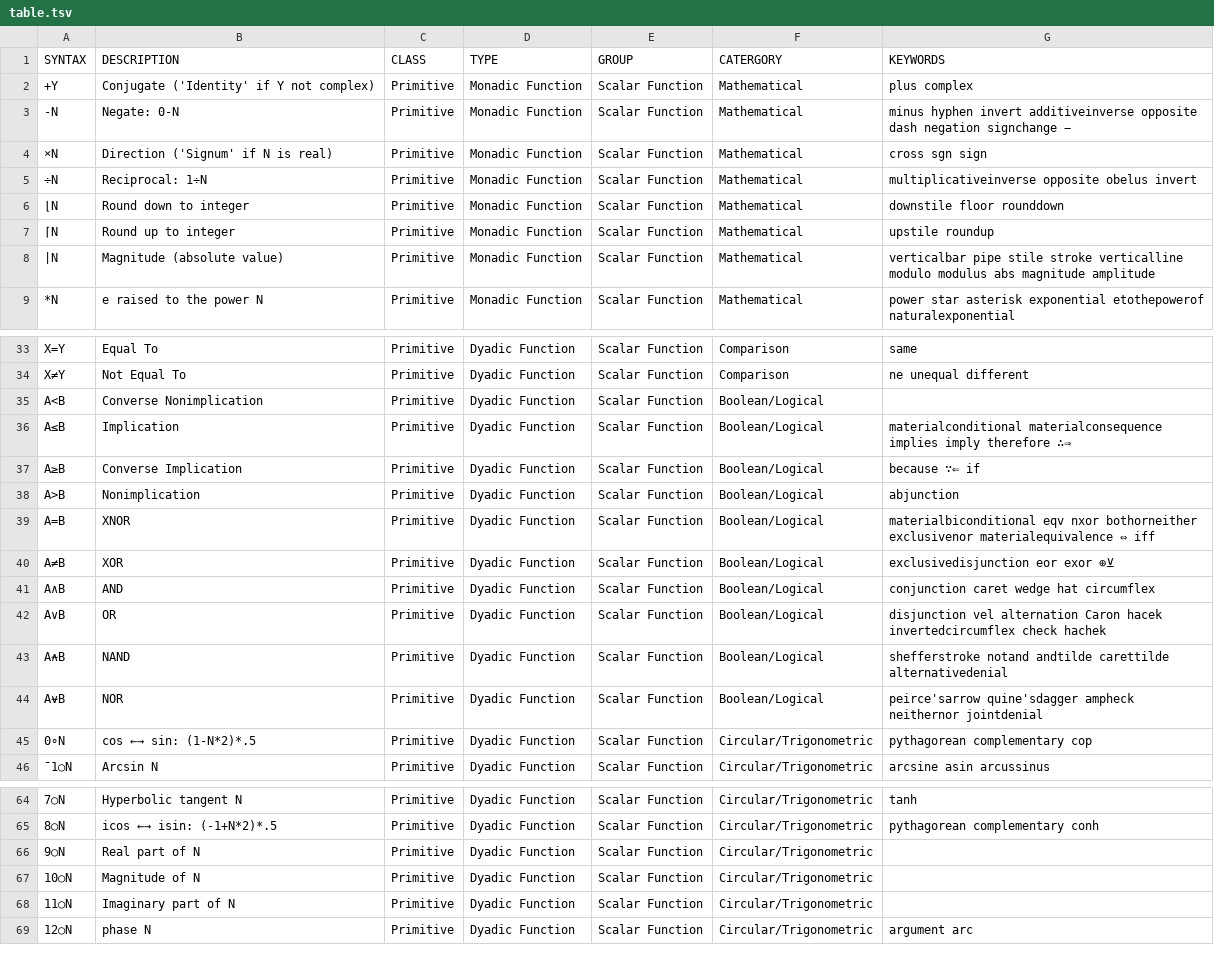
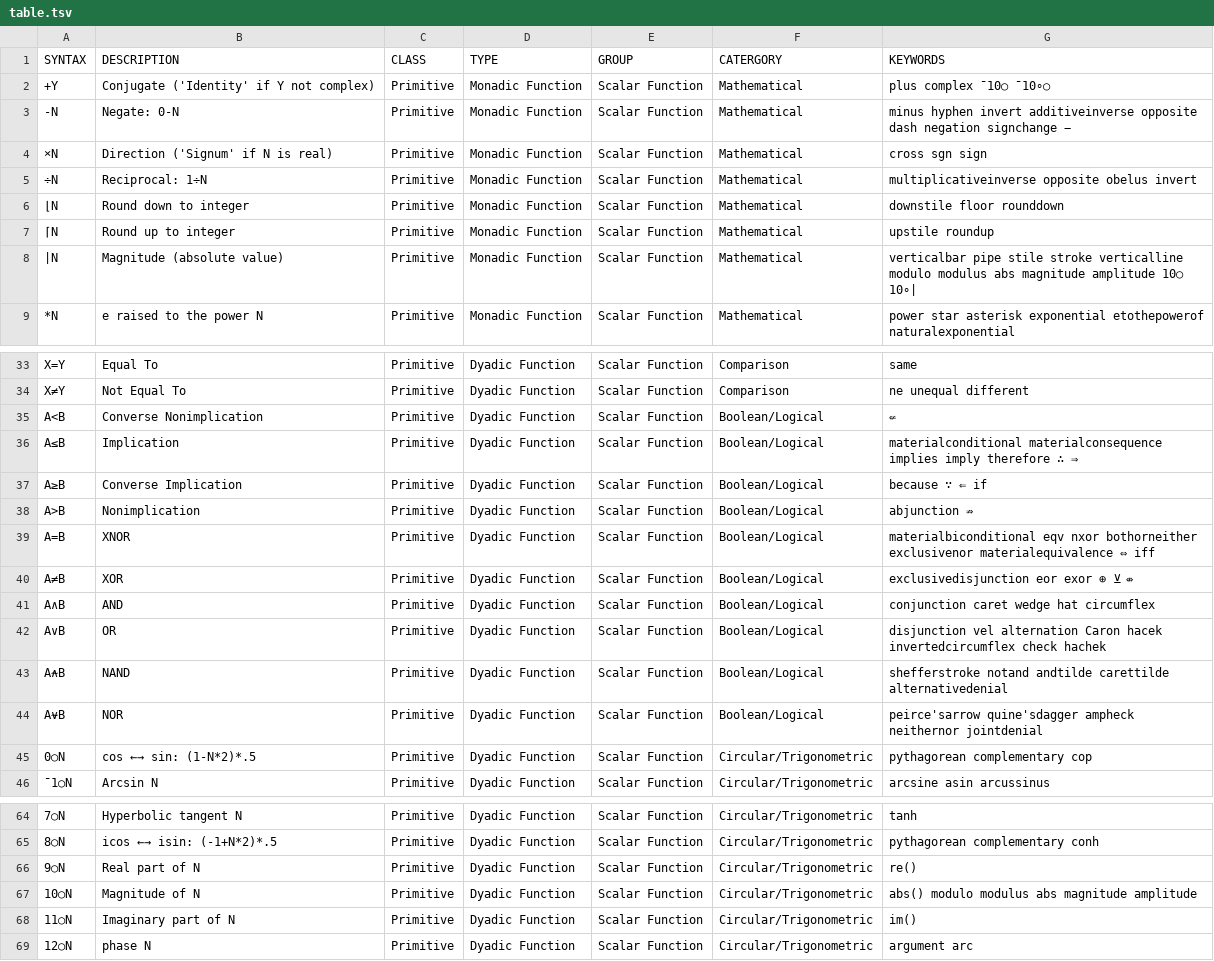
Before and after one commit to abrudz/aplcart, a TSV file: table.tsv, drawn as a sheet; only a part is shown, gaps mark what is left out.

Commit message:
symbols and corrections

```diff
--- a/table.tsv
+++ b/table.tsv
@@ -1,3 +1,3 @@
 SYNTAX	DESCRIPTION	CLASS	TYPE	GROUP	CATERGORY	KEYWORDS
-+Y	Conjugate ('Identity' if Y not complex)	Primitive	Monadic Function	Scalar Function	Mathematical	plus complex
++Y	Conjugate ('Identity' if Y not complex)	Primitive	Monadic Function	Scalar Function	Mathematical	plus complex ¯10○ ¯10∘○
 -N	Negate: 0-N	Primitive	Monadic Function	Scalar Function	Mathematical	minus hyphen invert additiveinverse opposite dash negation signchange −
@@ -7,3 +7,3 @@ SYNTAX	DESCRIPTION	CLASS	TYPE	GROUP	CATERGORY	KEYWORDS
 ⌈N	Round up to integer	Primitive	Monadic Function	Scalar Function	Mathematical	upstile roundup
-|N	Magnitude (absolute value)	Primitive	Monadic Function	Scalar Function	Mathematical	verticalbar pipe stile stroke verticalline modulo modulus abs magnitude amplitude
+|N	Magnitude (absolute value)	Primitive	Monadic Function	Scalar Function	Mathematical	verticalbar pipe stile stroke verticalline modulo modulus abs magnitude amplitude 10○ 10∘|
 *N	e raised to the power N	Primitive	Monadic Function	Scalar Function	Mathematical	power star asterisk exponential etothepowerof naturalexponential
@@ -34,8 +34,8 @@ X=Y	Equal To	Primitive	Dyadic Function	Scalar Function	Comparison	same
 X≠Y	Not Equal To	Primitive	Dyadic Function	Scalar Function	Comparison	ne unequal different
-A<B	Converse Nonimplication	Primitive	Dyadic Function	Scalar Function	Boolean/Logical	
-A≤B	Implication	Primitive	Dyadic Function	Scalar Function	Boolean/Logical	materialconditional materialconsequence implies imply therefore ∴⇒
-A≥B	Converse Implication	Primitive	Dyadic Function	Scalar Function	Boolean/Logical	because ∵⇐ if
-A>B	Nonimplication	Primitive	Dyadic Function	Scalar Function	Boolean/Logical	abjunction
+A<B	Converse Nonimplication	Primitive	Dyadic Function	Scalar Function	Boolean/Logical	⇍
+A≤B	Implication	Primitive	Dyadic Function	Scalar Function	Boolean/Logical	materialconditional materialconsequence implies imply therefore ∴ ⇒
+A≥B	Converse Implication	Primitive	Dyadic Function	Scalar Function	Boolean/Logical	because ∵ ⇐ if
+A>B	Nonimplication	Primitive	Dyadic Function	Scalar Function	Boolean/Logical	abjunction ⇏
 A=B	XNOR	Primitive	Dyadic Function	Scalar Function	Boolean/Logical	materialbiconditional eqv nxor bothorneither exclusivenor materialequivalence ⇔ iff
-A≠B	XOR	Primitive	Dyadic Function	Scalar Function	Boolean/Logical	exclusivedisjunction eor exor ⊕⊻
+A≠B	XOR	Primitive	Dyadic Function	Scalar Function	Boolean/Logical	exclusivedisjunction eor exor ⊕ ⊻ ⇎
 A∧B	AND	Primitive	Dyadic Function	Scalar Function	Boolean/Logical	conjunction caret wedge hat circumflex
@@ -44,3 +44,3 @@ A⍲B	NAND	Primitive	Dyadic Function	Scalar Function	Boolean/Logical	shefferstro
 A⍱B	NOR	Primitive	Dyadic Function	Scalar Function	Boolean/Logical	peirce'sarrow quine'sdagger ampheck neithernor jointdenial
-0∘N	cos ←→ sin: (1-N*2)*.5	Primitive	Dyadic Function	Scalar Function	Circular/Trigonometric	pythagorean complementary cop
+0○N	cos ←→ sin: (1-N*2)*.5	Primitive	Dyadic Function	Scalar Function	Circular/Trigonometric	pythagorean complementary cop
 ¯1○N	Arcsin N	Primitive	Dyadic Function	Scalar Function	Circular/Trigonometric	arcsine asin arcussinus
@@ -65,5 +65,5 @@ A⍱B	NOR	Primitive	Dyadic Function	Scalar Function	Boolean/Logical	peirce'sarro
 8○N	icos ←→ isin: (-1+N*2)*.5	Primitive	Dyadic Function	Scalar Function	Circular/Trigonometric	pythagorean complementary conh
-9○N	Real part of N	Primitive	Dyadic Function	Scalar Function	Circular/Trigonometric	
-10○N	Magnitude of N	Primitive	Dyadic Function	Scalar Function	Circular/Trigonometric	
-11○N	Imaginary part of N	Primitive	Dyadic Function	Scalar Function	Circular/Trigonometric	
+9○N	Real part of N	Primitive	Dyadic Function	Scalar Function	Circular/Trigonometric	re()
+10○N	Magnitude of N	Primitive	Dyadic Function	Scalar Function	Circular/Trigonometric	abs() modulo modulus abs magnitude amplitude
+11○N	Imaginary part of N	Primitive	Dyadic Function	Scalar Function	Circular/Trigonometric	im()
 12○N	phase N	Primitive	Dyadic Function	Scalar Function	Circular/Trigonometric	argument arc
```
